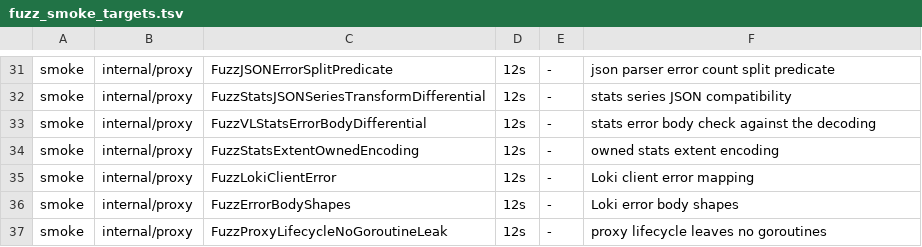
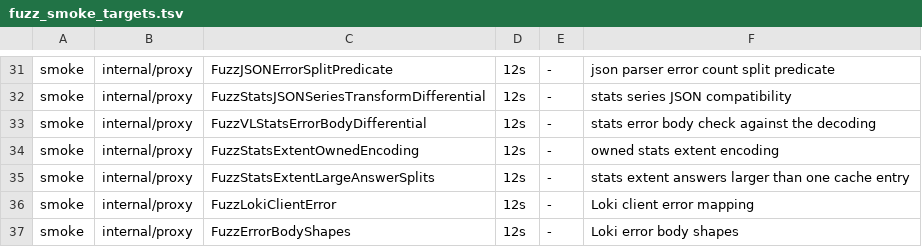
Before and after one commit to ReliablyObserve/loki-vl-proxy, a TSV file: scripts/ci/fuzz_smoke_targets.tsv, drawn as a sheet; only a part is shown, gaps mark what is left out; the shorter side is filled out with more unchanged rows.

Commit message:
perf: keep metric answers larger than one cache entry in the extent cache
The stats extent cache stores a stats_query_range answer one split per cache
entry, but kept a copy of the answer only while the whole of it fitted one
entry (a tenth of -cache-max-bytes). A Logs Drilldown breakdown of a
high-cardinality label or field over 24h answers 85,000-150,000 series, more
than one entry of the benchmark proxy's 64 MiB cache, so it was never kept
and every repeat read all 1,441 buckets from VictoriaLogs again.

The copy, and a missing range read for a moved window, are now kept while
each split they span can fit one entry, within
-backend-max-buffered-response-bytes (the bound of the caller's own read of
the same answer, as the settled steps already use). The cache still refuses
a split over one entry by itself. The answer rebuilt from the splits is byte
for byte the uncached proxy's.

```diff
--- a/scripts/ci/fuzz_smoke_targets.tsv
+++ b/scripts/ci/fuzz_smoke_targets.tsv
@@ -34,2 +34,3 @@ smoke	internal/proxy	FuzzVLStatsErrorBodyDifferential	12s	-	stats error body che
 smoke	internal/proxy	FuzzStatsExtentOwnedEncoding	12s	-	owned stats extent encoding
+smoke	internal/proxy	FuzzStatsExtentLargeAnswerSplits	12s	-	stats extent answers larger than one cache entry
 smoke	internal/proxy	FuzzLokiClientError	12s	-	Loki client error mapping
```
Also changed, not shown: 14 other files.
